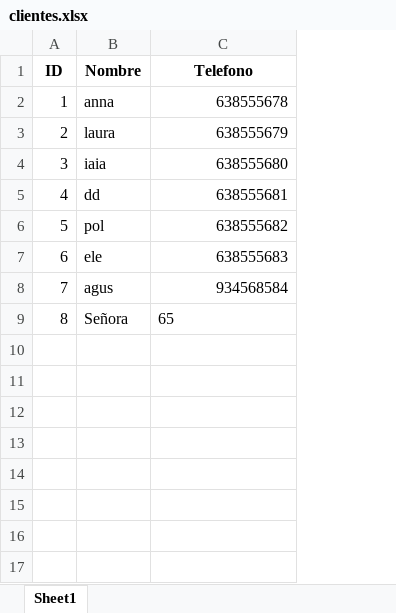
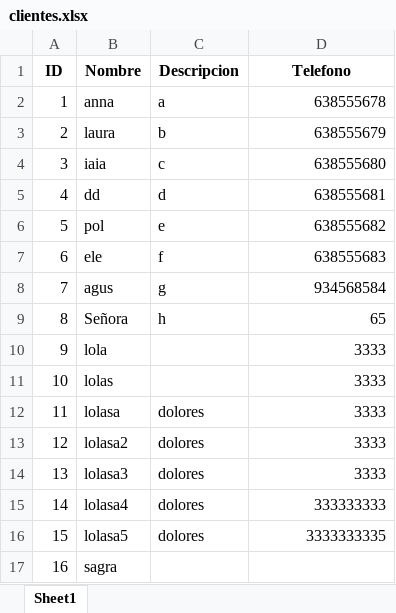
Before and after one commit to polri1100/Marta, an Excel workbook: data/clientes.xlsx, sheet Sheet1, drawn as a sheet; values as stored, in another font and other column widths than the file's, no borders; addresses are those after the commit; the diff names each change by its address in the sheet, - before the commit and + after, or states it on an @@ line.

```diff
--- a/data/clientes.xlsx (sheet Sheet1)
+++ b/data/clientes.xlsx (sheet Sheet1)
+column C (Descripcion), rows 2-9: a | b | c | d | e | f | g | h
-D9 alignment: left
+D9 alignment: right
+row 10: 9 | lola |  | 3333
+row 11: 10 | lolas |  | 3333
+row 12: 11 | lolasa | dolores | 3333
+row 13: 12 | lolasa2 | dolores | 3333
+row 14: 13 | lolasa3 | dolores | 3333
+row 15: 14 | lolasa4 | dolores | 333333333
+row 16: 15 | lolasa5 | dolores | 3333333335
+row 17: 16 | sagra
```
Also changed, not shown: data/articulos.xlsx, data/pedidos.xlsx, 4 other files.
